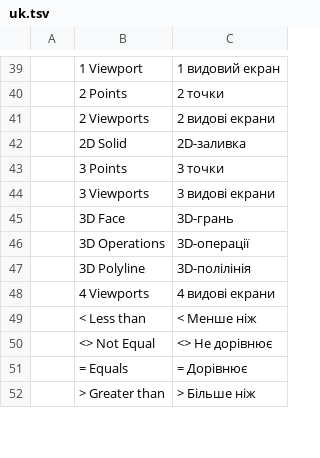
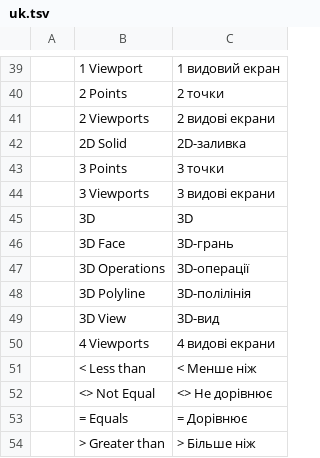
Before and after one commit to andydhamm/cadcraft, a TSV file: crates/ui-egui/src/i18n/uk.tsv, drawn as a sheet; only a part is shown, gaps mark what is left out.

```diff
--- a/crates/ui-egui/src/i18n/uk.tsv
+++ b/crates/ui-egui/src/i18n/uk.tsv
@@ -44,2 +44,3 @@
 	3 Viewports	3 видові екрани
+	3D	3D
 	3D Face	3D-грань
@@ -47,2 +48,3 @@
 	3D Polyline	3D-полілінія
+	3D View	3D-вид
 	4 Viewports	4 видові екрани
```
Also changed, not shown: 1 other file.
